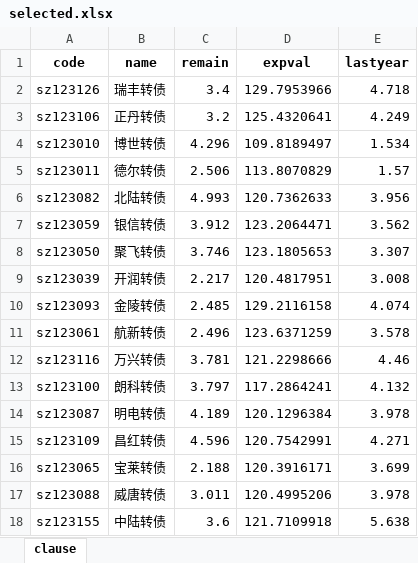
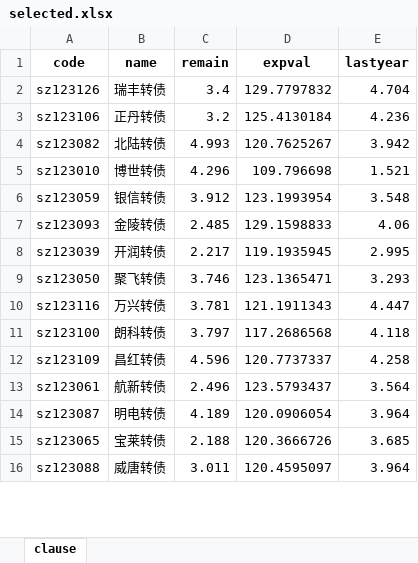
Before and after one commit to xiushu2012/Harpoon, an Excel workbook: selected.xlsx, sheet clause, drawn as a sheet; only a part is shown; values as stored, in another font and other column widths than the file's, no borders; removed rows and columns are numbered as before the commit, all else as after; the diff covers the shown part only; the diff names each change by its address in the sheet, - before the commit and + after, or states it on an @@ line.

```diff
--- a/selected.xlsx (sheet clause)
+++ b/selected.xlsx (sheet clause)
-D2 (expval): 129.7953966
+D2 (expval): 129.7797832
-E2 (lastyear): 4.718
+E2 (lastyear): 4.704
-D3 (expval): 125.4320641
+D3 (expval): 125.4130184
-E3 (lastyear): 4.249
+E3 (lastyear): 4.236
-row 4: sz123010 | 博世转债 | 4.296 | 109.8189497 | 1.534
-row 5: sz123011 | 德尔转债 | 2.506 | 113.8070829 | 1.57
-D4 (expval): 120.7362633
+D4 (expval): 120.7625267
-E4 (lastyear): 3.956
+E4 (lastyear): 3.942
+row 5: sz123010 | 博世转债 | 4.296 | 109.796698 | 1.521
-D6 (expval): 123.2064471
+D6 (expval): 123.1993954
-E6 (lastyear): 3.562
+E6 (lastyear): 3.548
-row 8: sz123050 | 聚飞转债 | 3.746 | 123.1805653 | 3.307
-row 9: sz123039 | 开润转债 | 2.217 | 120.4817951 | 3.008
-D7 (expval): 129.2116158
+D7 (expval): 129.1598833
-E7 (lastyear): 4.074
+E7 (lastyear): 4.06
-row 11: sz123061 | 航新转债 | 2.496 | 123.6371259 | 3.578
+row 8: sz123039 | 开润转债 | 2.217 | 119.1935945 | 2.995
+row 9: sz123050 | 聚飞转债 | 3.746 | 123.1365471 | 3.293
-D10 (expval): 121.2298666
+D10 (expval): 121.1911343
-E10 (lastyear): 4.46
+E10 (lastyear): 4.447
-D11 (expval): 117.2864241
+D11 (expval): 117.2686568
-E11 (lastyear): 4.132
+E11 (lastyear): 4.118
-row 14: sz123087 | 明电转债 | 4.189 | 120.1296384 | 3.978
-D12 (expval): 120.7542991
+D12 (expval): 120.7737337
-E12 (lastyear): 4.271
+E12 (lastyear): 4.258
+row 13: sz123061 | 航新转债 | 2.496 | 123.5793437 | 3.564
+row 14: sz123087 | 明电转债 | 4.189 | 120.0906054 | 3.964
-D15 (expval): 120.3916171
+D15 (expval): 120.3666726
-E15 (lastyear): 3.699
+E15 (lastyear): 3.685
-D16 (expval): 120.4995206
+D16 (expval): 120.4595097
-E16 (lastyear): 3.978
+E16 (lastyear): 3.964
-row 18: sz123155 | 中陆转债 | 3.6 | 121.7109918 | 5.638
```
Also changed, not shown: 6 added rows, 34 removed rows and 48 edited cells elsewhere in this sheet, braised.xlsx, 2 other files.
